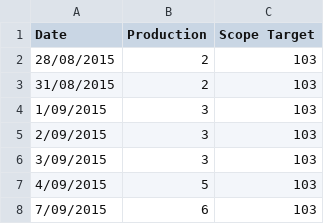
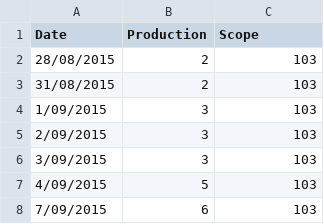
Before and after one commit to richardbremner/deman, a CSV file: lh-cfd.csv, drawn as a sheet; only a part is shown.

```diff
--- a/lh-cfd.csv
+++ b/lh-cfd.csv
@@ -1,2 +1,2 @@
-Date,Production,Scope Target
+Date,Production,Scope
 28/08/2015,2,103
```
Also changed, not shown: 2 other files.
